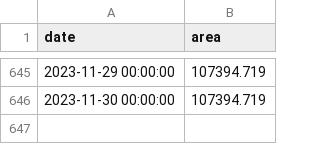
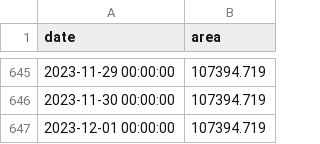
Before and after one commit to conflict-investigations/nzz-maps, a CSV file: territory.csv, drawn as a sheet; only a part is shown, gaps mark what is left out.

```diff
--- a/territory.csv
+++ b/territory.csv
@@ -646 +646,2 @@ date,area
 2023-11-30 00:00:00,107394.719
+2023-12-01 00:00:00,107394.719
```
Also changed, not shown: 1 other file.
